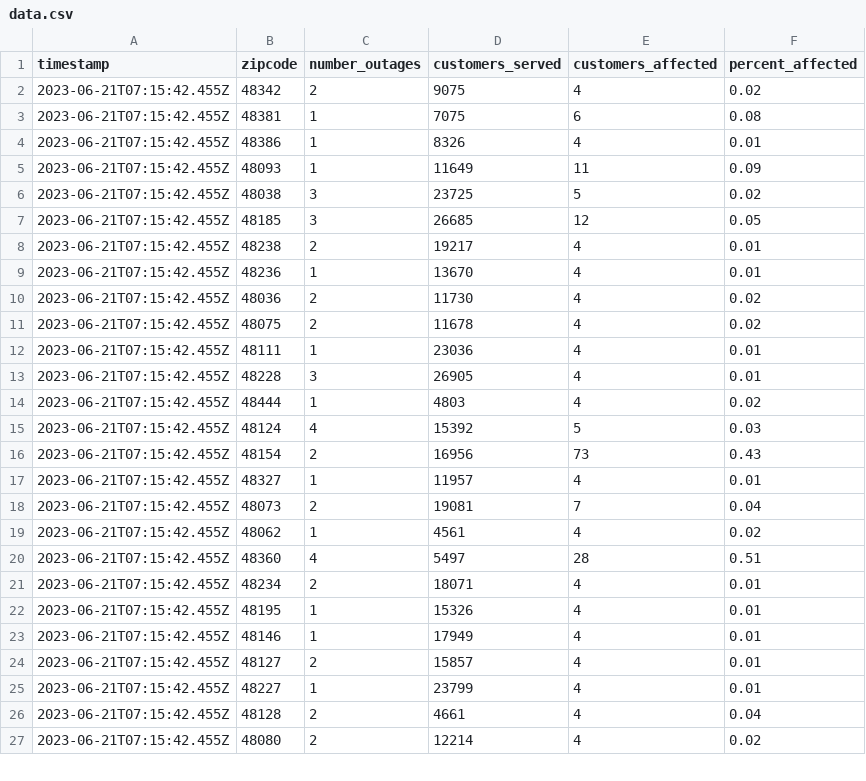
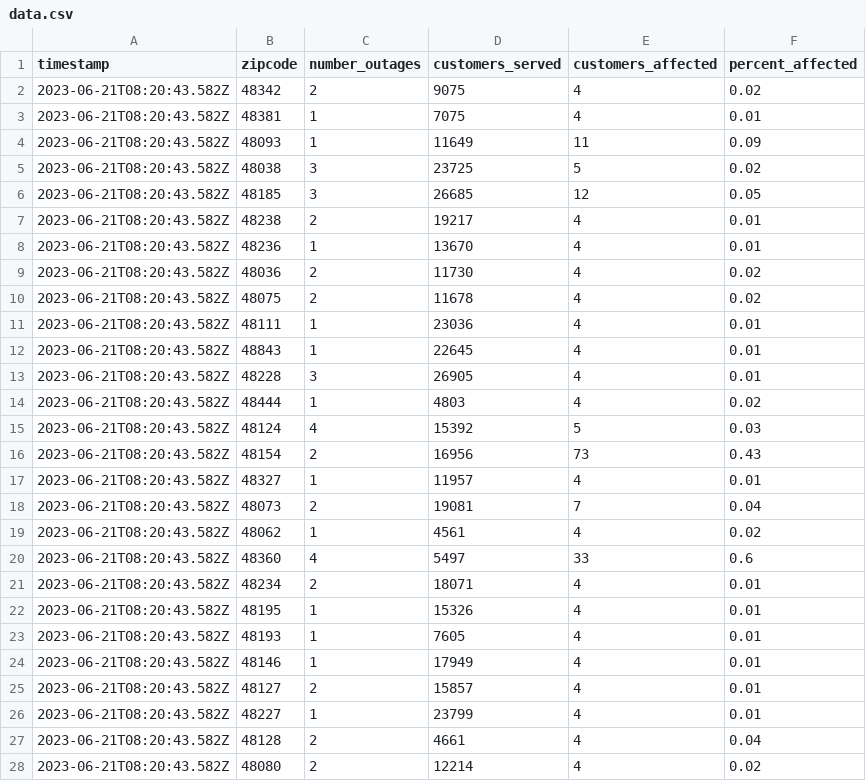
Before and after one commit to michigandaily/dte-outage-tracker, a CSV file: data.csv, drawn as a sheet; only a part is shown; the diff covers the shown part only.

```diff
--- a/data.csv
+++ b/data.csv
@@ -1,27 +1,28 @@
 timestamp,zipcode,number_outages,customers_served,customers_affected,percent_affected
-2023-06-21T07:15:42.455Z,48342,2,9075,4,0.02
-2023-06-21T07:15:42.455Z,48381,1,7075,6,0.08
-2023-06-21T07:15:42.455Z,48386,1,8326,4,0.01
-2023-06-21T07:15:42.455Z,48093,1,11649,11,0.09
-2023-06-21T07:15:42.455Z,48038,3,23725,5,0.02
-2023-06-21T07:15:42.455Z,48185,3,26685,12,0.05
-2023-06-21T07:15:42.455Z,48238,2,19217,4,0.01
-2023-06-21T07:15:42.455Z,48236,1,13670,4,0.01
-2023-06-21T07:15:42.455Z,48036,2,11730,4,0.02
-2023-06-21T07:15:42.455Z,48075,2,11678,4,0.02
-2023-06-21T07:15:42.455Z,48111,1,23036,4,0.01
-2023-06-21T07:15:42.455Z,48228,3,26905,4,0.01
-2023-06-21T07:15:42.455Z,48444,1,4803,4,0.02
-2023-06-21T07:15:42.455Z,48124,4,15392,5,0.03
-2023-06-21T07:15:42.455Z,48154,2,16956,73,0.43
-2023-06-21T07:15:42.455Z,48327,1,11957,4,0.01
-2023-06-21T07:15:42.455Z,48073,2,19081,7,0.04
-2023-06-21T07:15:42.455Z,48062,1,4561,4,0.02
-2023-06-21T07:15:42.455Z,48360,4,5497,28,0.51
-2023-06-21T07:15:42.455Z,48234,2,18071,4,0.01
-2023-06-21T07:15:42.455Z,48195,1,15326,4,0.01
-2023-06-21T07:15:42.455Z,48146,1,17949,4,0.01
-2023-06-21T07:15:42.455Z,48127,2,15857,4,0.01
-2023-06-21T07:15:42.455Z,48227,1,23799,4,0.01
-2023-06-21T07:15:42.455Z,48128,2,4661,4,0.04
-2023-06-21T07:15:42.455Z,48080,2,12214,4,0.02
+2023-06-21T08:20:43.582Z,48342,2,9075,4,0.02
+2023-06-21T08:20:43.582Z,48381,1,7075,4,0.01
+2023-06-21T08:20:43.582Z,48093,1,11649,11,0.09
+2023-06-21T08:20:43.582Z,48038,3,23725,5,0.02
+2023-06-21T08:20:43.582Z,48185,3,26685,12,0.05
+2023-06-21T08:20:43.582Z,48238,2,19217,4,0.01
+2023-06-21T08:20:43.582Z,48236,1,13670,4,0.01
+2023-06-21T08:20:43.582Z,48036,2,11730,4,0.02
+2023-06-21T08:20:43.582Z,48075,2,11678,4,0.02
+2023-06-21T08:20:43.582Z,48111,1,23036,4,0.01
+2023-06-21T08:20:43.582Z,48843,1,22645,4,0.01
+2023-06-21T08:20:43.582Z,48228,3,26905,4,0.01
+2023-06-21T08:20:43.582Z,48444,1,4803,4,0.02
+2023-06-21T08:20:43.582Z,48124,4,15392,5,0.03
+2023-06-21T08:20:43.582Z,48154,2,16956,73,0.43
+2023-06-21T08:20:43.582Z,48327,1,11957,4,0.01
+2023-06-21T08:20:43.582Z,48073,2,19081,7,0.04
+2023-06-21T08:20:43.582Z,48062,1,4561,4,0.02
+2023-06-21T08:20:43.582Z,48360,4,5497,33,0.6
+2023-06-21T08:20:43.582Z,48234,2,18071,4,0.01
+2023-06-21T08:20:43.582Z,48195,1,15326,4,0.01
+2023-06-21T08:20:43.582Z,48193,1,7605,4,0.01
+2023-06-21T08:20:43.582Z,48146,1,17949,4,0.01
+2023-06-21T08:20:43.582Z,48127,2,15857,4,0.01
+2023-06-21T08:20:43.582Z,48227,1,23799,4,0.01
+2023-06-21T08:20:43.582Z,48128,2,4661,4,0.04
+2023-06-21T08:20:43.582Z,48080,2,12214,4,0.02
```
Also changed, not shown: 43 edited cells elsewhere in this file, 2 other files.
